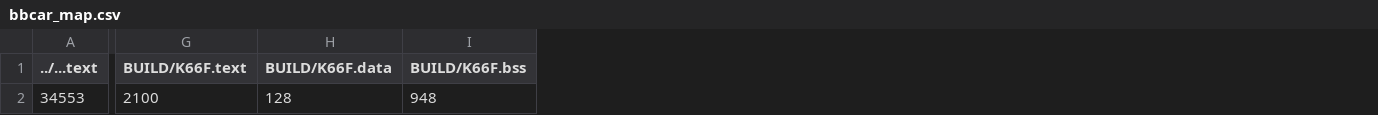
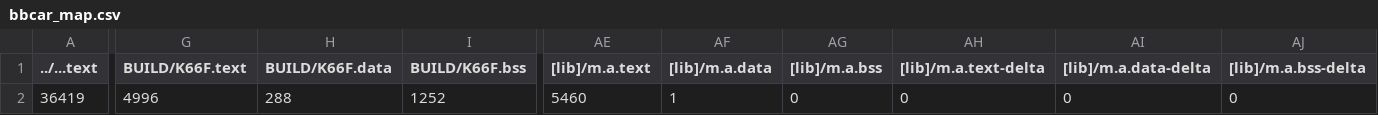
Before and after one commit to YuChengHan033131/final, a CSV file: bbcar/BUILD/K66F/GCC_ARM/bbcar_map.csv, drawn as a sheet; only a part is shown, gaps mark what is left out; the diff covers the shown part only; the diff names each change by its address in the sheet, - before the commit and + after, or states it on an @@ line.

```diff
--- a/bbcar/BUILD/K66F/GCC_ARM/bbcar_map.csv
+++ b/bbcar/BUILD/K66F/GCC_ARM/bbcar_map.csv
+column AE ([lib]/m.a.text), row 2: 5460
+column AF ([lib]/m.a.data), row 2: 1
+column AG ([lib]/m.a.bss), row 2: 0
+column AH ([lib]/m.a.text-delta), row 2: 0
+column AI ([lib]/m.a.data-delta), row 2: 0
+column AJ ([lib]/m.a.bss-delta), row 2: 0
-A2 (../...text): 34553
+A2 (../...text): 36419
-G2 (BUILD/K66F.text): 2100
+G2 (BUILD/K66F.text): 4996
-H2 (BUILD/K66F.data): 128
+H2 (BUILD/K66F.data): 288
-I2 (BUILD/K66F.bss): 948
+I2 (BUILD/K66F.bss): 1252
```
Also changed, not shown: 8 edited cells elsewhere in this file, 22 other files.
